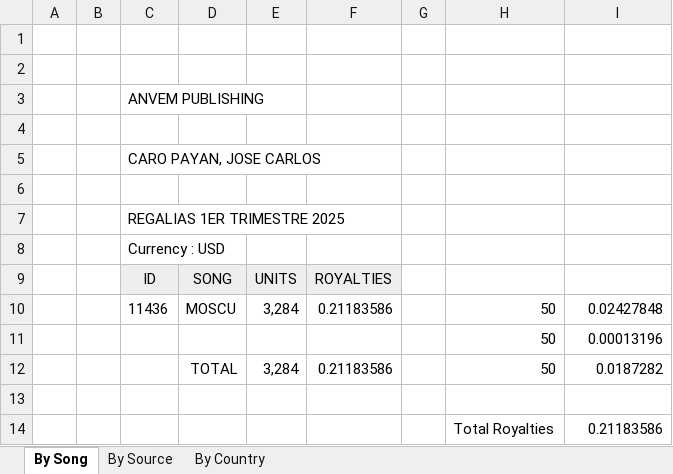
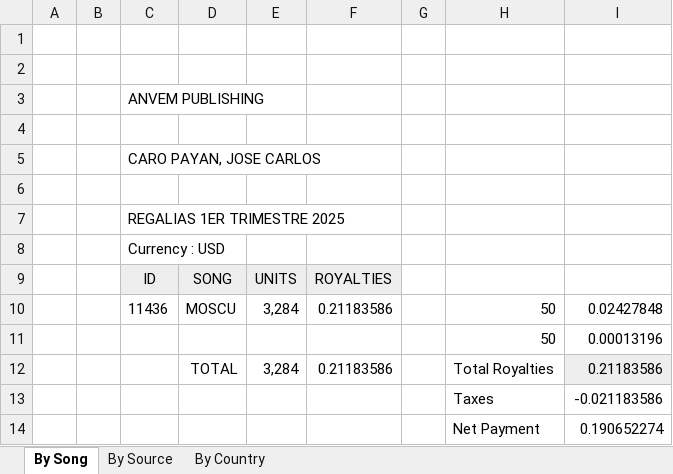
Before and after one commit to DiegoFlores14/Anvem3.0, an Excel workbook: data/Jose CaroT1-2025.xlsx, sheet By Song, drawn as a sheet; values as stored, in another font and other column widths than the file's, no borders; removed rows and columns are numbered as before the commit, all else as after; the diff names each change by its address in the sheet, - before the commit and + after, or states it on an @@ line.

```diff
--- a/data/Jose CaroT1-2025.xlsx (sheet By Song)
+++ b/data/Jose CaroT1-2025.xlsx (sheet By Song)
-H12: 50
+H12: Total Royalties
-I12: 0.0187282
+I12: 0.21183586
-I12 fill: none
+I12 fill: #EEEEEE
-row 13: (empty)
+row 13:  |  |  |  |  |  |  | Taxes | -0.021183586
-row 14:  |  |  |  |  |  |  | Total Royalties | 0.21183586
+row 14:  |  |  |  |  |  |  | Net Payment | 0.190652274
```
Also changed, not shown: data/Alan MijesA1-2025.xlsx, data/Alan MijesT1-2025.xlsx, 3 other files.
